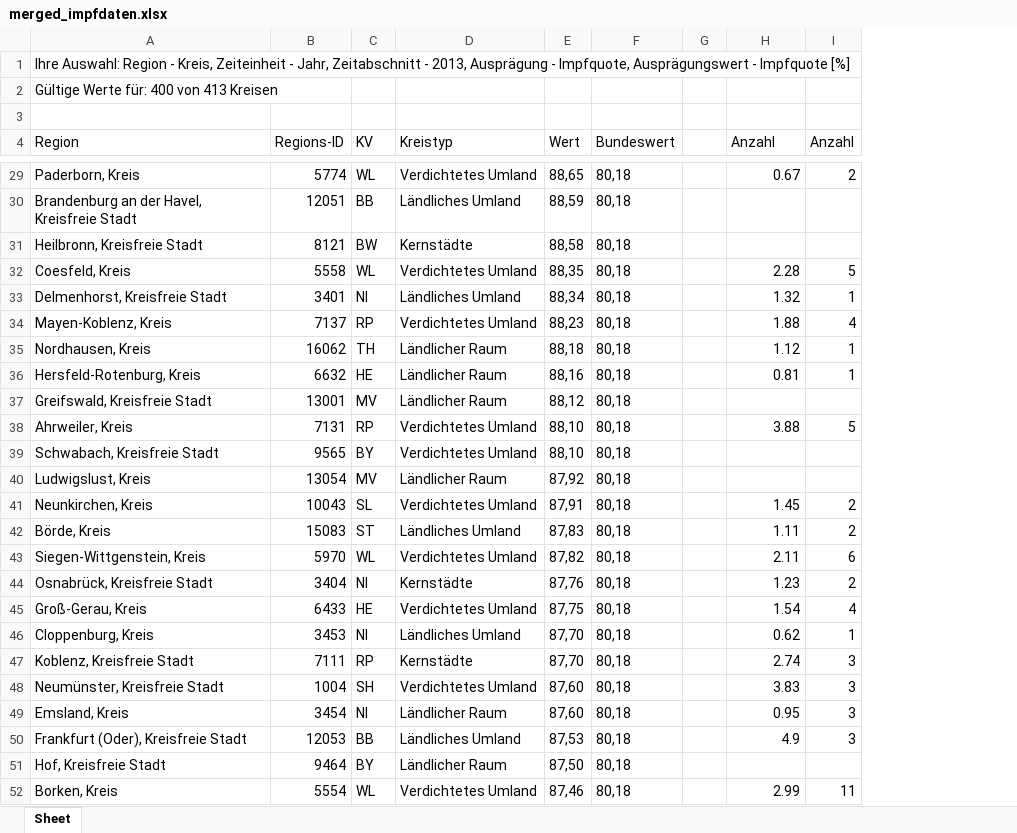
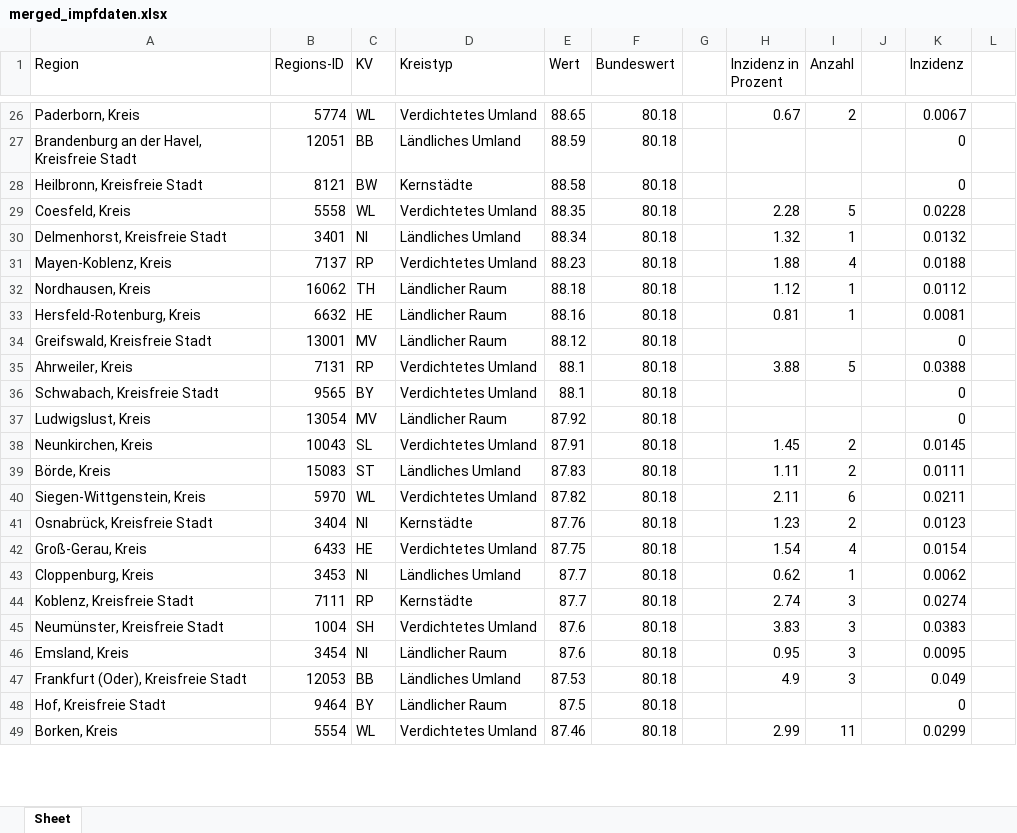
Before and after one commit to julienandco/the-dynamics-of-vaccine-hesitancy, an Excel workbook: R_bachelorarbeit/data_fitting/merged_impfdaten.xlsx, sheet Sheet, drawn as a sheet; only a part is shown, gaps mark what is left out; values as stored, in another font and other column widths than the file's, no borders; removed rows and columns are numbered as before the commit, all else as after; the diff covers the shown part only; the diff names each change by its address in the sheet, - before the commit and + after, or states it on an @@ line.

```diff
--- a/R_bachelorarbeit/data_fitting/merged_impfdaten.xlsx (sheet Sheet)
+++ b/R_bachelorarbeit/data_fitting/merged_impfdaten.xlsx (sheet Sheet)
+column J, empty
+column K (Inzidenz), rows 26-49: 0.0067 | 0 | 0 | 0.0228 | 0.0132 | 0.0188 | 0.0112 | 0.0081 | 0 | 0.0388 | 0 | 0 | 0.0145 | 0.0111 | 0.0211 | 0.0123 | 0.0154 | 0.0062 | 0.0274 | 0.0383 | 0.0095 | 0.049 | 0 | 0.0299
+column L, empty
-row 1: Ihre Auswahl: Region - Kreis, Zeiteinheit - Jahr, Zeitabschnitt - 2013, Ausprägung - Impfquote, Ausprägungswert - Impfquote [%]
-row 2: Gültige Werte für: 400 von 413 Kreisen
-row 3: (empty)
-H1: Anzahl
+H1: Inzidenz in Prozent
-E26 (Wert): 88,65
+E26 (Wert): 88.65
-F26:F49 (Bundeswert): 80,18
+F26:F49 (Bundeswert): 80.18
-E27 (Wert): 88,59
+E27 (Wert): 88.59
-E28 (Wert): 88,58
+E28 (Wert): 88.58
-E29 (Wert): 88,35
+E29 (Wert): 88.35
-E30 (Wert): 88,34
+E30 (Wert): 88.34
-E31 (Wert): 88,23
+E31 (Wert): 88.23
-E32 (Wert): 88,18
+E32 (Wert): 88.18
-E33 (Wert): 88,16
+E33 (Wert): 88.16
-E34 (Wert): 88,12
+E34 (Wert): 88.12
-E35:E36 (Wert): 88,10
+E35:E36 (Wert): 88.1
-E37 (Wert): 87,92
+E37 (Wert): 87.92
-E38 (Wert): 87,91
+E38 (Wert): 87.91
-E39 (Wert): 87,83
+E39 (Wert): 87.83
-E40 (Wert): 87,82
+E40 (Wert): 87.82
-E41 (Wert): 87,76
+E41 (Wert): 87.76
-E42 (Wert): 87,75
+E42 (Wert): 87.75
-E43:E44 (Wert): 87,70
+E43:E44 (Wert): 87.7
-E45:E46 (Wert): 87,60
+E45:E46 (Wert): 87.6
-E47 (Wert): 87,53
+E47 (Wert): 87.53
-E48 (Wert): 87,50
+E48 (Wert): 87.5
-E49 (Wert): 87,46
+E49 (Wert): 87.46
```
Also changed, not shown: 2 removed rows and 778 edited cells elsewhere in this sheet, formulas that keep their value, 11 other files.
